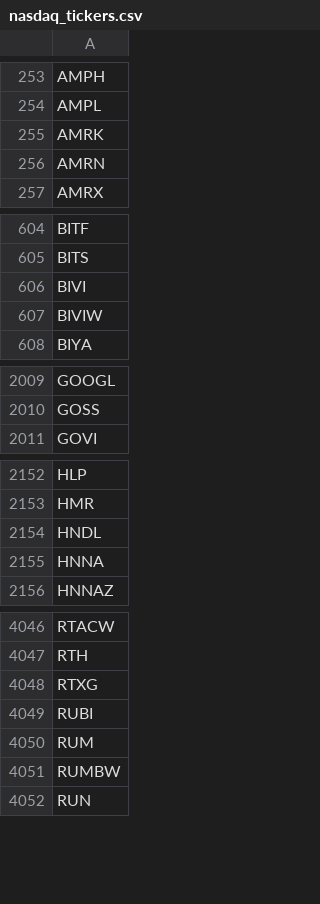
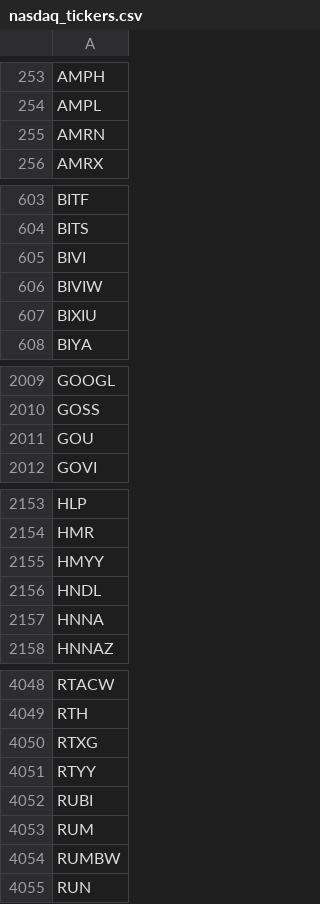
Before and after one commit to cmmds1982/nasdaq-tickers-fetcher, a CSV file: nasdaq_tickers.csv, drawn as a sheet; only a part is shown, gaps mark what is left out; the diff covers the shown part only.

```diff
--- a/nasdaq_tickers.csv
+++ b/nasdaq_tickers.csv
@@ -254,3 +254,2 @@ AMPH
 AMPL
-AMRK
 AMRN
@@ -607,2 +606,3 @@ BIVI
 BIVIW
+BIXIU
 BIYA
@@ -2010,2 +2010,3 @@ GOOGL
 GOSS
+GOU
 GOVI
@@ -2153,2 +2154,3 @@ HLP
 HMR
+HMYY
 HNDL
@@ -4048,2 +4050,3 @@ RTH
 RTXG
+RTYY
 RUBI
```
Also changed, not shown: 1 removed row and 1 edited cell elsewhere in this file.
